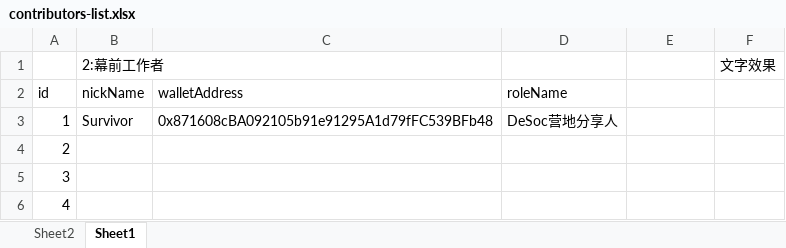
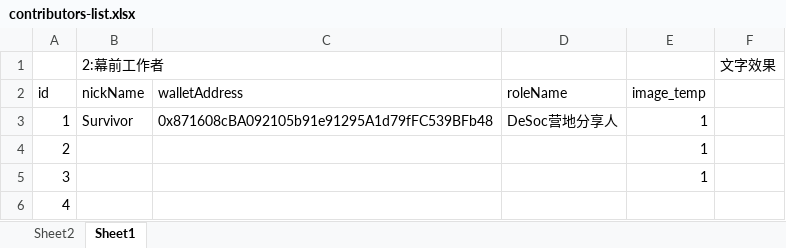
Before and after one commit to PlanckerLabs/CSBS, an Excel workbook: docs/contributors-list.xlsx, sheet Sheet1, drawn as a sheet; values as stored, in another font and other column widths than the file's, no borders; charts and pictures not drawn; the diff names each change by its address in the sheet, - before the commit and + after, or states it on an @@ line.

```diff
--- a/docs/contributors-list.xlsx (sheet Sheet1)
+++ b/docs/contributors-list.xlsx (sheet Sheet1)
-E2: (empty)
+E2: image_temp
-E3:E5 (image_temp): (empty)
+E3:E5 (image_temp): 1
```
Also changed, not shown: sheet Sheet2, charts or pictures, 1 other file.
